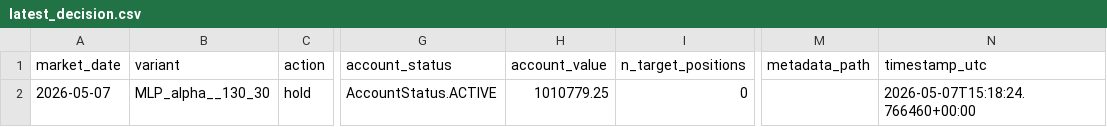
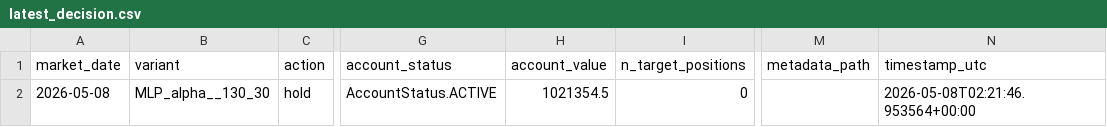
Before and after one commit to FinTechEntrepreneurldz/Model_B_Paper_Trading, a CSV file: logs/decisions/latest_decision.csv, drawn as a sheet; only a part is shown, gaps mark what is left out; the diff names each change by its address in the sheet, - before the commit and + after, or states it on an @@ line.

```diff
--- a/logs/decisions/latest_decision.csv
+++ b/logs/decisions/latest_decision.csv
-A2 (market_date): 2026-05-07
+A2 (market_date): 2026-05-08
-H2 (account_value): 1010779.25
+H2 (account_value): 1021354.5
-N2 (timestamp_utc): 2026-05-07T15:18:24.766460+00:00
+N2 (timestamp_utc): 2026-05-08T02:21:46.953564+00:00
```
Also changed, not shown: logs/decisions/decisions.csv, logs/health/signal_history.csv, 3 other files.
